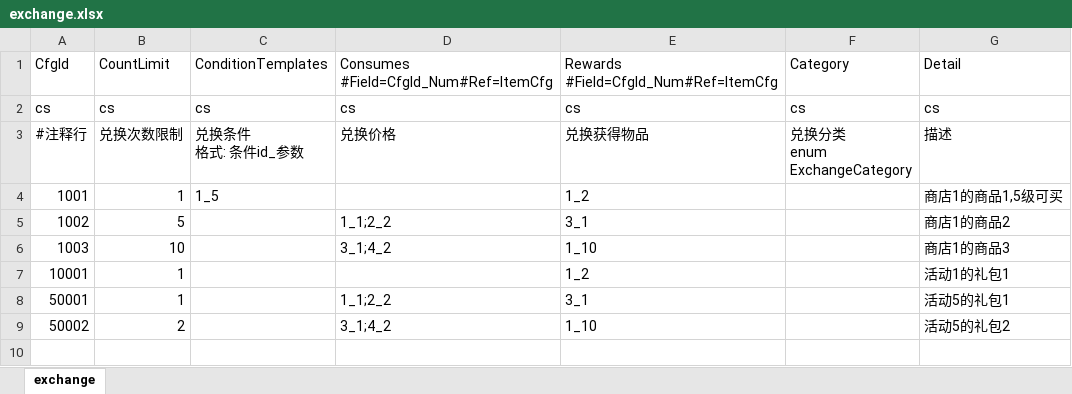
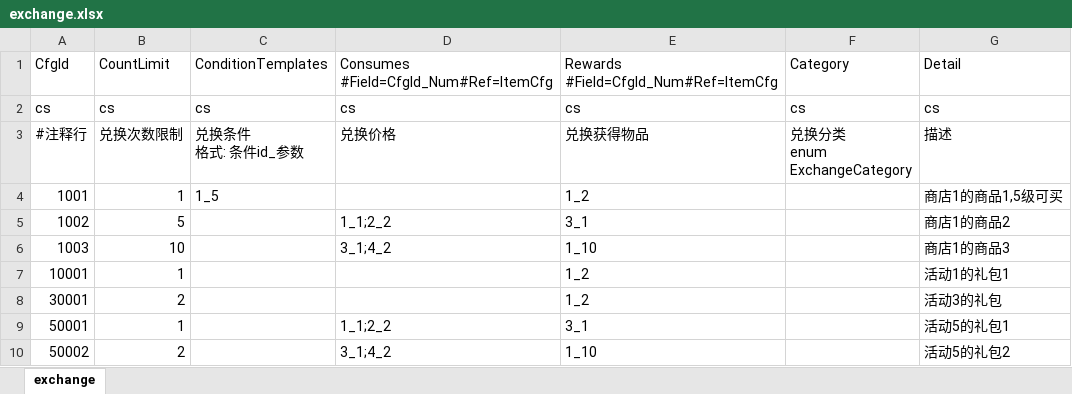
Before and after one commit to fish-tennis/gserver, an Excel workbook: excel/exchange.xlsx, sheet exchange, drawn as a sheet; values as stored, in another font and other column widths than the file's, no borders; the diff names each change by its address in the sheet, - before the commit and + after, or states it on an @@ line.

```diff
--- a/excel/exchange.xlsx (sheet exchange)
+++ b/excel/exchange.xlsx (sheet exchange)
+row 8: 30001 | 2 |  |  | 1_2 |  | 活动3的礼包
```
Also changed, not shown: excel/activitycfg.xlsx, excel/itemcfg.xlsx, 11 other files.
